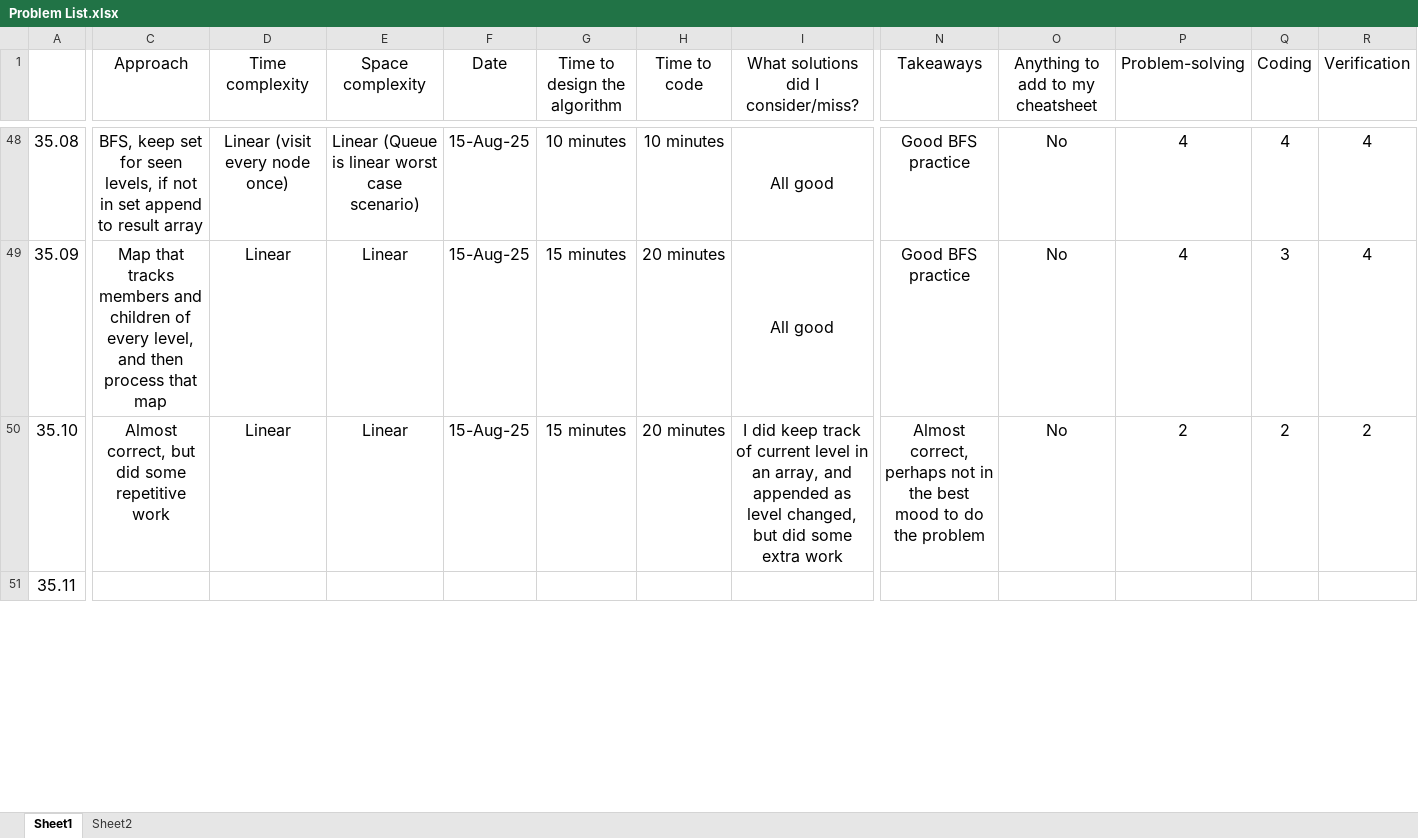
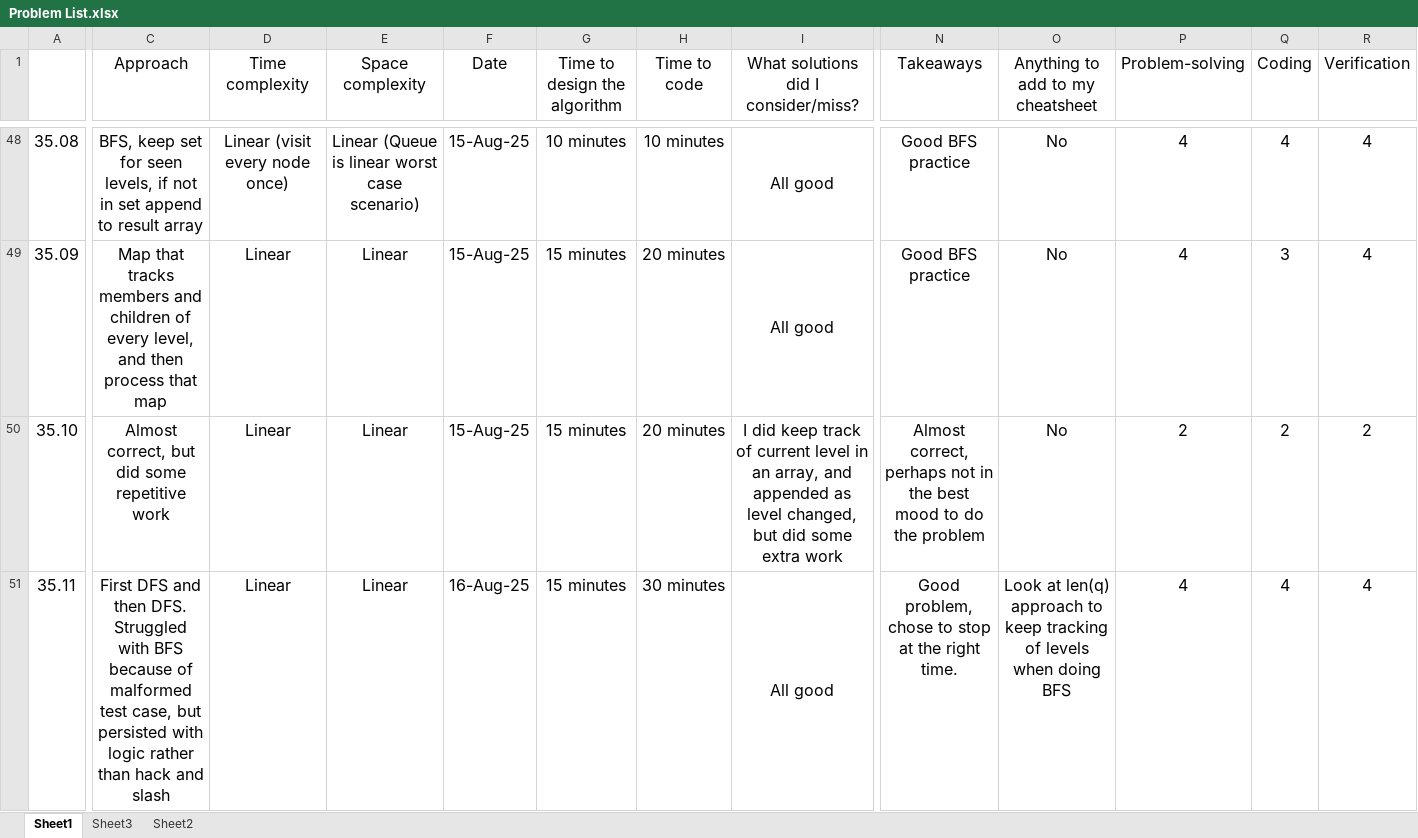
Before and after one commit to bharatagarwal/bctci, an Excel workbook: Problem List.xlsx, sheet Sheet1, drawn as a sheet; only a part is shown, gaps mark what is left out; values as stored, in another font and other column widths than the file's, no borders; the diff covers the shown part only; the diff names each change by its address in the sheet, - before the commit and + after, or states it on an @@ line.

```diff
--- a/Problem List.xlsx (sheet Sheet1)
+++ b/Problem List.xlsx (sheet Sheet1)
+sheet tab: Sheet3
-C51 (Approach): (empty)
+C51 (Approach): First DFS and then DFS. Struggled with BFS because of malformed test case, but persisted with logic rather than hack and slash
-D51 (Time complexity): (empty)
+D51 (Time complexity): Linear
-E51 (Space complexity): (empty)
+E51 (Space complexity): Linear
-F51 (Date): (empty)
+F51 (Date): 16-Aug-25
-G51 (Time to design the algorithm): (empty)
+G51 (Time to design the algorithm): 15 minutes
-H51 (Time to code): (empty)
+H51 (Time to code): 30 minutes
-I51: (empty)
+I51: All good
+I51:M51 merged
-N51 (Takeaways): (empty)
+N51 (Takeaways): Good problem, chose to stop at the right time.
-O51 (Anything to add to my cheatsheet): (empty)
+O51 (Anything to add to my cheatsheet): Look at len(q) approach to keep tracking of levels when doing BFS
-P51 (Problem-solving): (empty)
+P51 (Problem-solving): 4
-Q51 (Coding): (empty)
+Q51 (Coding): 4
-R51 (Verification): (empty)
+R51 (Verification): 4
```
Also changed, not shown: 18 edited cells elsewhere in this sheet, 4 other files.
